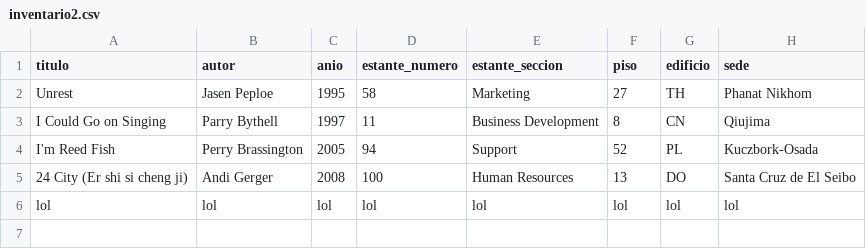
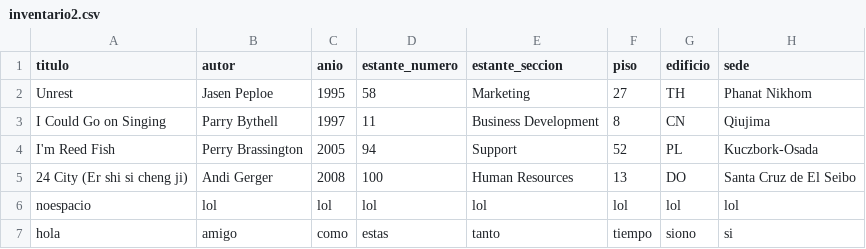
Before and after one commit to Danbravo0/app1_grupo6, a CSV file: inventario2.csv, drawn as a sheet.

Commit message:
añadido editor de libros existentes (Titulo,autor,anio)

```diff
--- a/inventario2.csv
+++ b/inventario2.csv
@@ -5,2 +5,3 @@ I'm Reed Fish,Perry Brassington,2005,94,Support,52,PL,Kuczbork-Osada
 24 City (Er shi si cheng ji),Andi Gerger,2008,100,Human Resources,13,DO,Santa Cruz de El Seibo
-lol,lol,lol,lol,lol,lol,lol,lol
+noespacio,lol,lol,lol,lol,lol,lol,lol
+hola,amigo,como,estas,tanto,tiempo,siono,si
```
Also changed, not shown: 4 other files.
